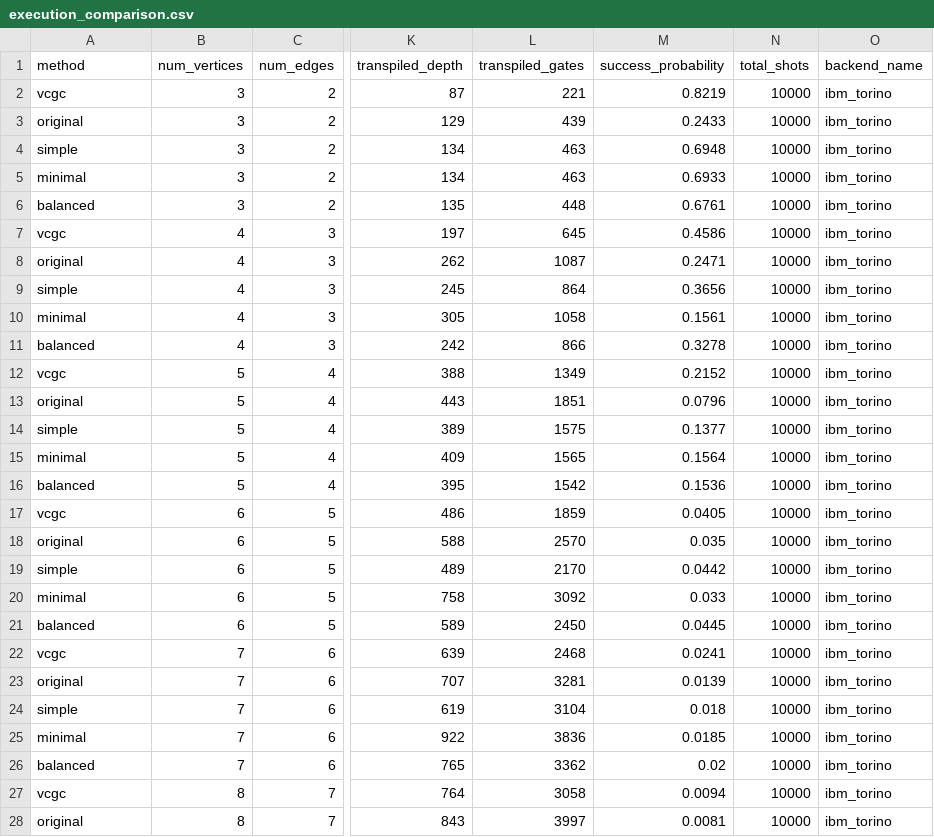
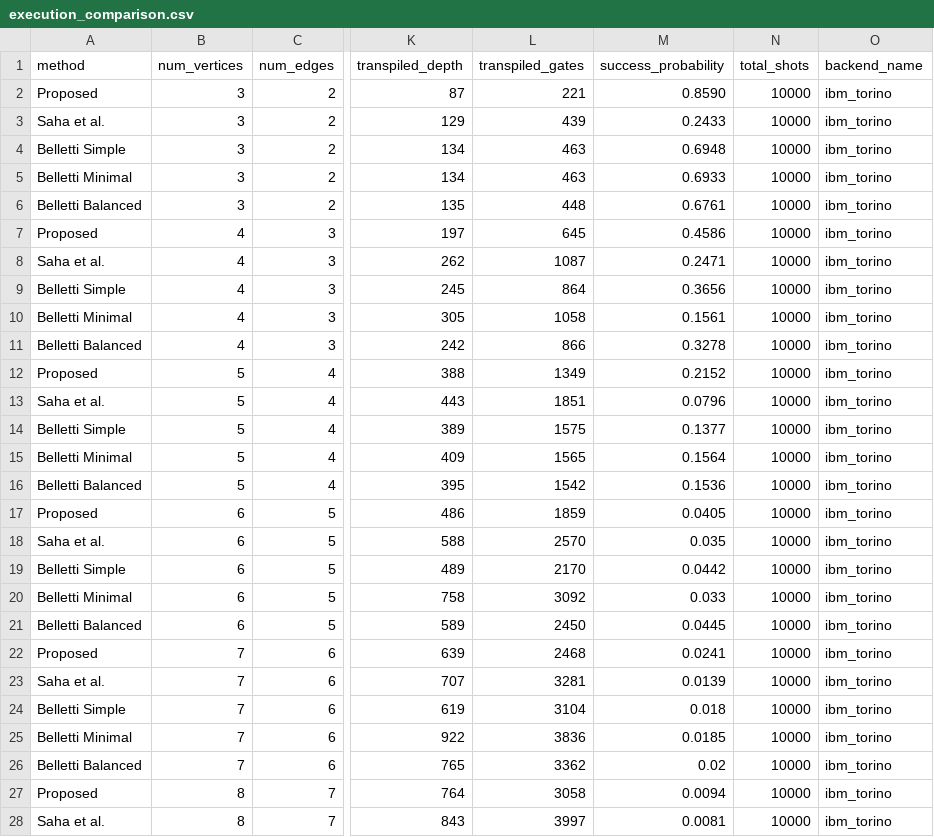
Before and after one commit to TheBarzani/logique, a CSV file: data/execution/20250829_161926/execution_comparison.csv, drawn as a sheet; only a part is shown, gaps mark what is left out; the diff covers the shown part only; the diff names each change by its address in the sheet, - before the commit and + after, or states it on an @@ line.

Commit message:
Add further results that elaborate on the execution results

```diff
--- a/data/execution/20250829_161926/execution_comparison.csv
+++ b/data/execution/20250829_161926/execution_comparison.csv
-A2 (method): vcgc
+A2 (method): Proposed
-M2 (success_probability): 0.8219
+M2 (success_probability): 0.8590
-A3 (method): original
+A3 (method): Saha et al.
-A4 (method): simple
+A4 (method): Belletti Simple
-A5 (method): minimal
+A5 (method): Belletti Minimal
-A6 (method): balanced
+A6 (method): Belletti Balanced
-A7 (method): vcgc
+A7 (method): Proposed
-A8 (method): original
+A8 (method): Saha et al.
-A9 (method): simple
+A9 (method): Belletti Simple
-A10 (method): minimal
+A10 (method): Belletti Minimal
-A11 (method): balanced
+A11 (method): Belletti Balanced
-A12 (method): vcgc
+A12 (method): Proposed
-A13 (method): original
+A13 (method): Saha et al.
-A14 (method): simple
+A14 (method): Belletti Simple
-A15 (method): minimal
+A15 (method): Belletti Minimal
-A16 (method): balanced
+A16 (method): Belletti Balanced
-A17 (method): vcgc
+A17 (method): Proposed
-A18 (method): original
+A18 (method): Saha et al.
-A19 (method): simple
+A19 (method): Belletti Simple
-A20 (method): minimal
+A20 (method): Belletti Minimal
-A21 (method): balanced
+A21 (method): Belletti Balanced
-A22 (method): vcgc
+A22 (method): Proposed
-A23 (method): original
+A23 (method): Saha et al.
-A24 (method): simple
+A24 (method): Belletti Simple
-A25 (method): minimal
+A25 (method): Belletti Minimal
-A26 (method): balanced
+A26 (method): Belletti Balanced
-A27 (method): vcgc
+A27 (method): Proposed
-A28 (method): original
+A28 (method): Saha et al.
```
Also changed, not shown: 3 edited cells elsewhere in this file, 23 other files.
